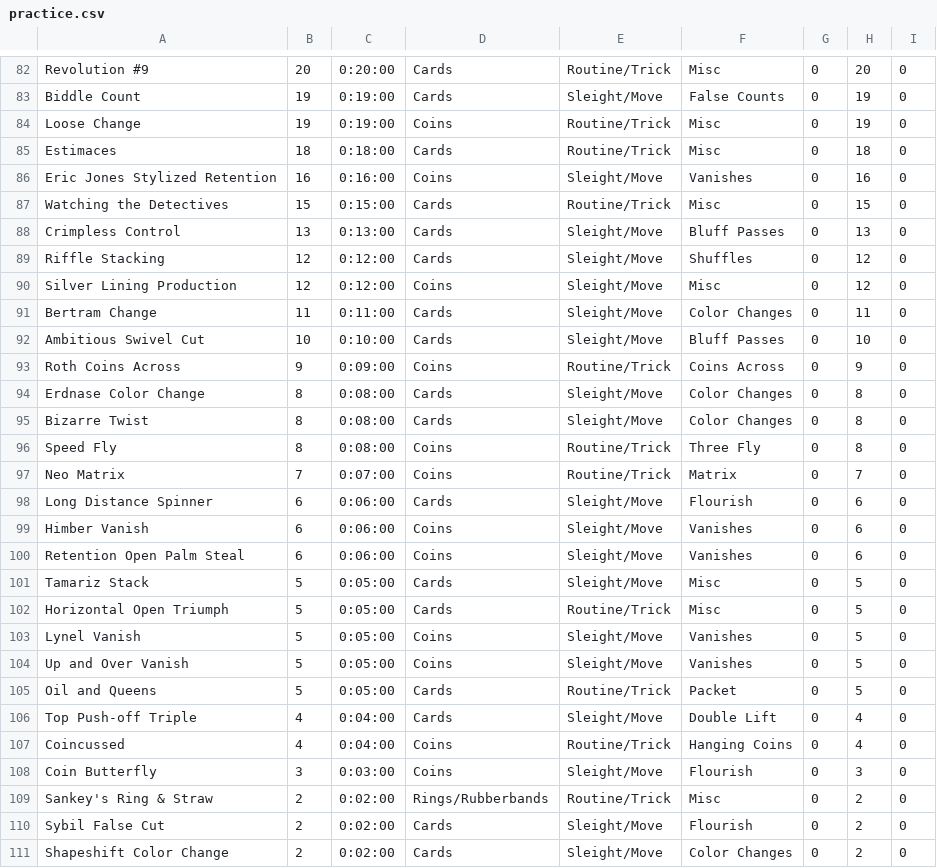
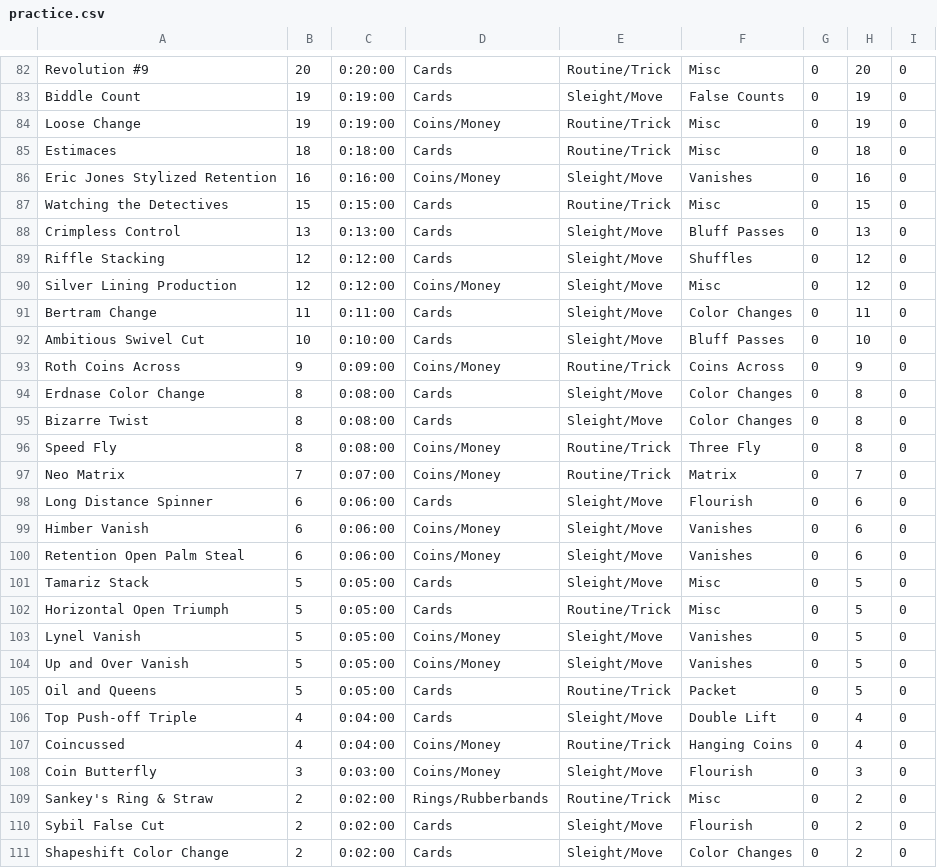
Before and after one commit to dbyrne/magic-practice, a CSV file: practice.csv, drawn as a sheet; only a part is shown, gaps mark what is left out; the diff covers the shown part only.

```diff
--- a/practice.csv
+++ b/practice.csv
@@ -83,5 +83,5 @@ Revolution #9,20,0:20:00,Cards,Routine/Trick,Misc,0,20,0
 Biddle Count ,19,0:19:00,Cards,Sleight/Move,False Counts,0,19,0
-Loose Change,19,0:19:00,Coins,Routine/Trick,Misc,0,19,0
+Loose Change,19,0:19:00,Coins/Money,Routine/Trick,Misc,0,19,0
 Estimaces,18,0:18:00,Cards,Routine/Trick,Misc,0,18,0
-Eric Jones Stylized Retention,16,0:16:00,Coins,Sleight/Move,Vanishes,0,16,0
+Eric Jones Stylized Retention,16,0:16:00,Coins/Money,Sleight/Move,Vanishes,0,16,0
 Watching the Detectives,15,0:15:00,Cards,Routine/Trick,Misc,0,15,0
@@ -89,21 +89,21 @@ Crimpless Control,13,0:13:00,Cards,Sleight/Move,Bluff Passes,0,13,0
 Riffle Stacking,12,0:12:00,Cards,Sleight/Move,Shuffles,0,12,0
-Silver Lining Production,12,0:12:00,Coins,Sleight/Move,Misc,0,12,0
+Silver Lining Production,12,0:12:00,Coins/Money,Sleight/Move,Misc,0,12,0
 Bertram Change,11,0:11:00,Cards,Sleight/Move,Color Changes,0,11,0
 Ambitious Swivel Cut,10,0:10:00,Cards,Sleight/Move,Bluff Passes,0,10,0
-Roth Coins Across,9,0:09:00,Coins,Routine/Trick,Coins Across,0,9,0
+Roth Coins Across,9,0:09:00,Coins/Money,Routine/Trick,Coins Across,0,9,0
 Erdnase Color Change,8,0:08:00,Cards,Sleight/Move,Color Changes,0,8,0
 Bizarre Twist,8,0:08:00,Cards,Sleight/Move,Color Changes,0,8,0
-Speed Fly,8,0:08:00,Coins,Routine/Trick,Three Fly,0,8,0
-Neo Matrix,7,0:07:00,Coins,Routine/Trick,Matrix,0,7,0
+Speed Fly,8,0:08:00,Coins/Money,Routine/Trick,Three Fly,0,8,0
+Neo Matrix,7,0:07:00,Coins/Money,Routine/Trick,Matrix,0,7,0
 Long Distance Spinner,6,0:06:00,Cards,Sleight/Move,Flourish,0,6,0
-Himber Vanish,6,0:06:00,Coins,Sleight/Move,Vanishes,0,6,0
-Retention Open Palm Steal,6,0:06:00,Coins,Sleight/Move,Vanishes,0,6,0
+Himber Vanish,6,0:06:00,Coins/Money,Sleight/Move,Vanishes,0,6,0
+Retention Open Palm Steal,6,0:06:00,Coins/Money,Sleight/Move,Vanishes,0,6,0
 Tamariz Stack,5,0:05:00,Cards,Sleight/Move,Misc,0,5,0
 Horizontal Open Triumph,5,0:05:00,Cards,Routine/Trick,Misc,0,5,0
-Lynel Vanish,5,0:05:00,Coins,Sleight/Move,Vanishes,0,5,0
-Up and Over Vanish,5,0:05:00,Coins,Sleight/Move,Vanishes,0,5,0
+Lynel Vanish,5,0:05:00,Coins/Money,Sleight/Move,Vanishes,0,5,0
+Up and Over Vanish,5,0:05:00,Coins/Money,Sleight/Move,Vanishes,0,5,0
 Oil and Queens,5,0:05:00,Cards,Routine/Trick,Packet,0,5,0
 Top Push-off Triple,4,0:04:00,Cards,Sleight/Move,Double Lift,0,4,0
-Coincussed,4,0:04:00,Coins,Routine/Trick,Hanging Coins,0,4,0
-Coin Butterfly,3,0:03:00,Coins,Sleight/Move,Flourish,0,3,0
+Coincussed,4,0:04:00,Coins/Money,Routine/Trick,Hanging Coins,0,4,0
+Coin Butterfly,3,0:03:00,Coins/Money,Sleight/Move,Flourish,0,3,0
 Sankey's Ring & Straw,2,0:02:00,Rings/Rubberbands,Routine/Trick,Misc,0,2,0
```
Also changed, not shown: 32 edited cells elsewhere in this file, 2 other files.
